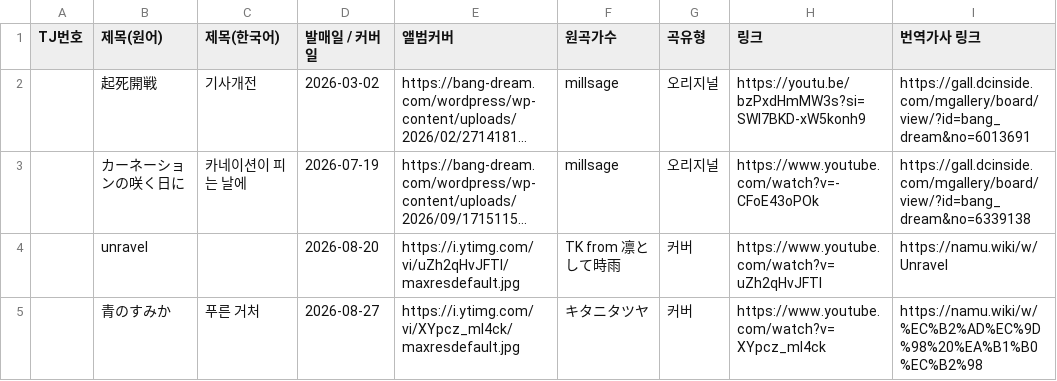
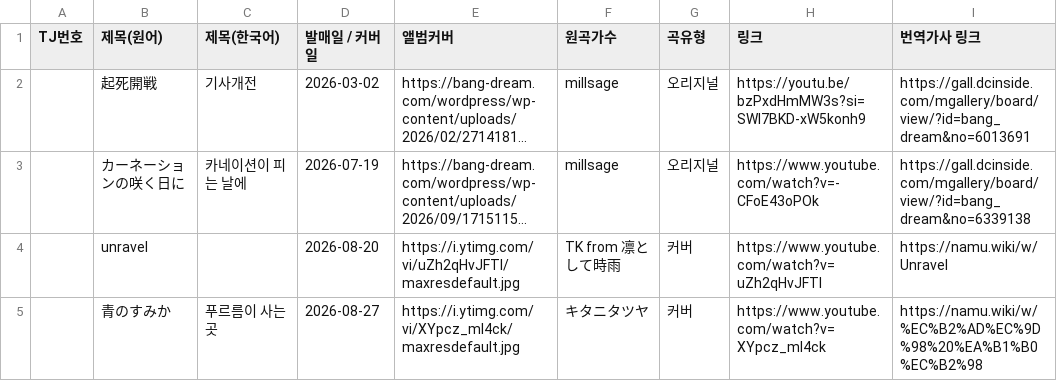
Before and after one commit to bandorigall/bandori_songs.github.io, a CSV file: millsage.csv, drawn as a sheet; long unchanged cells end in ….

Commit message:
青のすみか 한국어 제목: 푸른 거처 → 푸르름이 사는 곳

```diff
--- a/millsage.csv
+++ b/millsage.csv
@@ -4,2 +4,2 @@ TJ번호,제목(원어),제목(한국어),발매일 / 커버일,앨범커버,원
 ,unravel,,2026-08-20,https://i.ytimg.com/vi/uZh2qHvJFTI/maxresdefault.jpg,TK from 凛として時雨,커버,https://www.youtube.com/watch?v=uZh2qHvJFTI,https://namu.wiki/w/Unravel
-,青のすみか,푸른 거처,2026-08-27,https://i.ytimg.com/vi/XYpcz_mI4ck/maxresdefault.jpg,キタニタツヤ,커버,https://www.youtube.com/watch?v=XYpcz_mI4ck,https://namu.wiki/w/%EC%B2%AD%EC%9D%98%20%EA%B1%B0%EC%B2%98
+,青のすみか,푸르름이 사는 곳,2026-08-27,https://i.ytimg.com/vi/XYpcz_mI4ck/maxresdefault.jpg,キタニタツヤ,커버,https://www.youtube.com/watch?v=XYpcz_mI4ck,https://namu.wiki/w/%EC%B2%AD%EC%9D%98%20%EA%B1%B0%EC%B2%98
```
